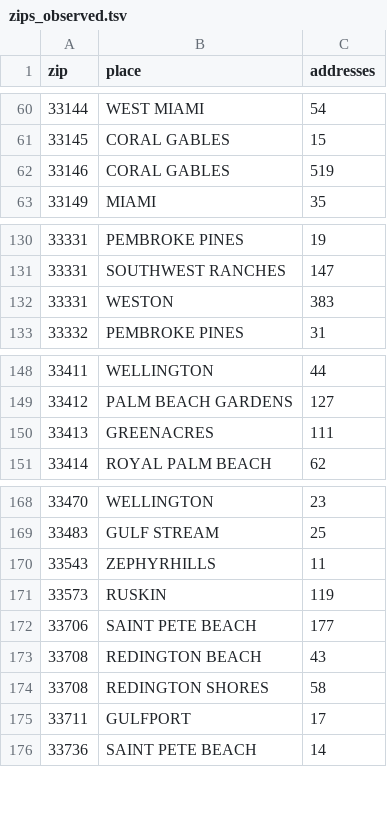
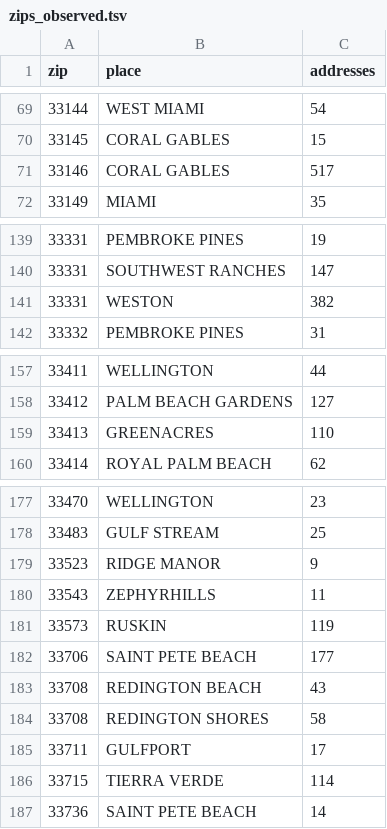
Before and after one commit to jeremeybingham/us-address-parser, a TSV file: data/packs/fl/zips_observed.tsv, drawn as a sheet; only a part is shown, gaps mark what is left out; the diff covers the shown part only.

```diff
--- a/data/packs/fl/zips_observed.tsv
+++ b/data/packs/fl/zips_observed.tsv
@@ -61,3 +70,3 @@ zip	place	addresses
 33145	CORAL GABLES	15
-33146	CORAL GABLES	519
+33146	CORAL GABLES	517
 33149	MIAMI	35
@@ -131,3 +140,3 @@ zip	place	addresses
 33331	SOUTHWEST RANCHES	147
-33331	WESTON	383
+33331	WESTON	382
 33332	PEMBROKE PINES	31
@@ -149,3 +158,3 @@ zip	place	addresses
 33412	PALM BEACH GARDENS	127
-33413	GREENACRES	111
+33413	GREENACRES	110
 33414	ROYAL PALM BEACH	62
@@ -169,2 +178,3 @@ zip	place	addresses
 33483	GULF STREAM	25
+33523	RIDGE MANOR	9
 33543	ZEPHYRHILLS	11
@@ -175,2 +185,3 @@ zip	place	addresses
 33711	GULFPORT	17
+33715	TIERRA VERDE	114
 33736	SAINT PETE BEACH	14
```
Also changed, not shown: 18 added rows and 2 edited cells elsewhere in this file, 10 other files.
